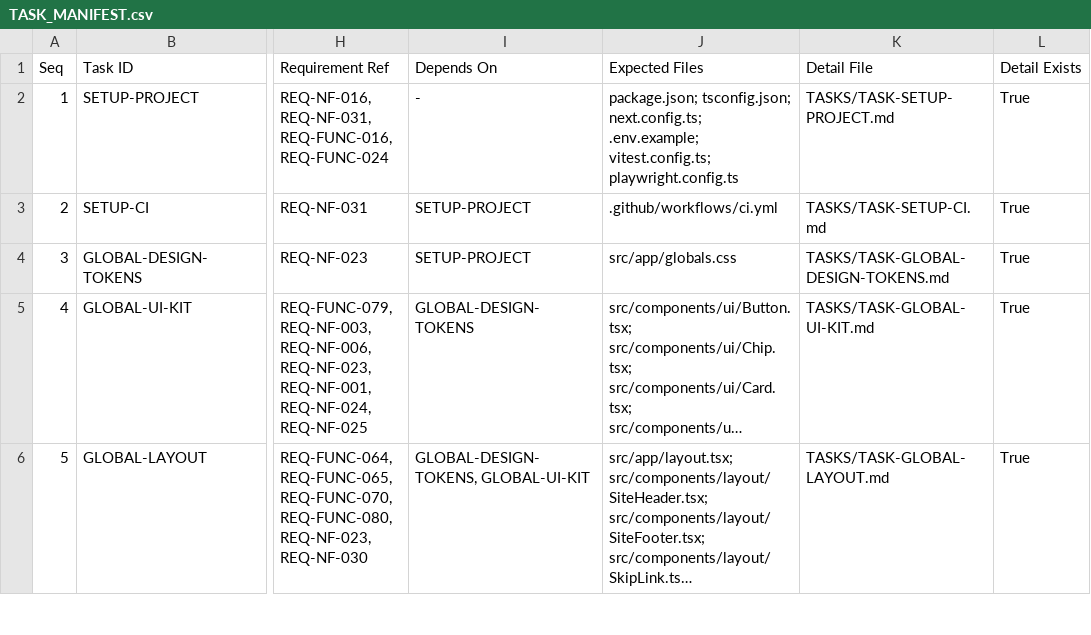
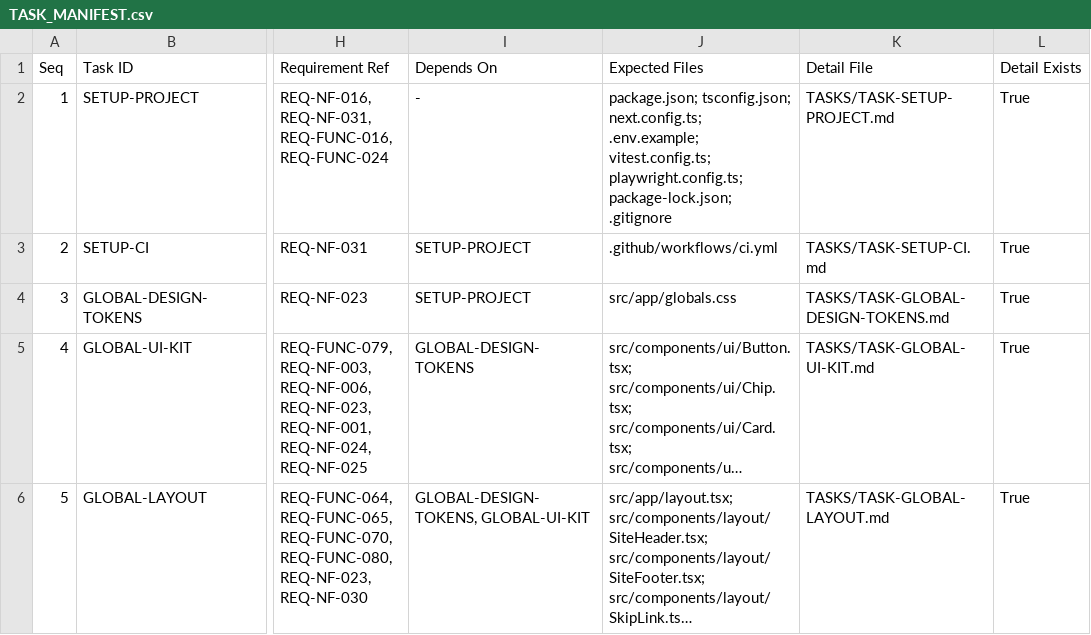
Before and after one commit to a01025915796-lily/free-traveler, a CSV file: TASKS/TASK_MANIFEST.csv, drawn as a sheet; only a part is shown, gaps mark what is left out; long unchanged cells end in …; the diff names each change by its address in the sheet, - before the commit and + after, or states it on an @@ line.

```diff
--- a/TASKS/TASK_MANIFEST.csv
+++ b/TASKS/TASK_MANIFEST.csv
-J2 (Expected Files): ….env.example; vitest.config.ts; playwright.config.ts
+J2 (Expected Files): ….env.example; vitest.config.ts; playwright.config.ts; package-lock.json; .gitignore
```
Also changed, not shown: 15 other files.
